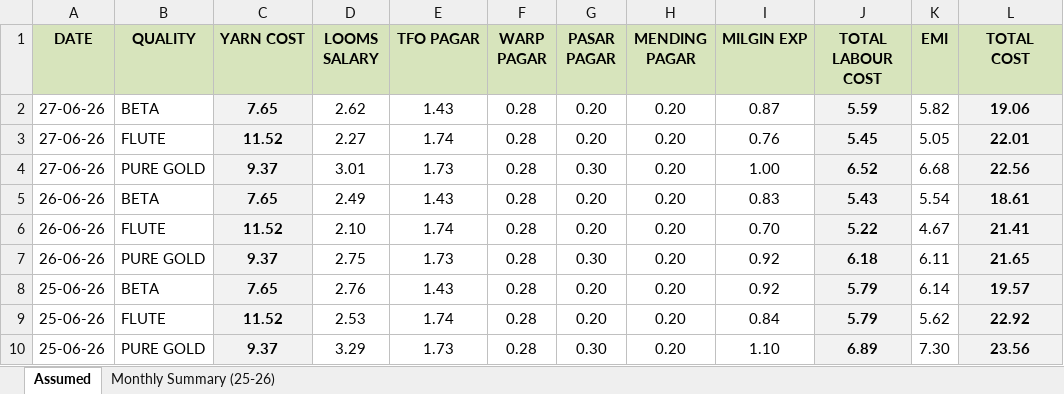
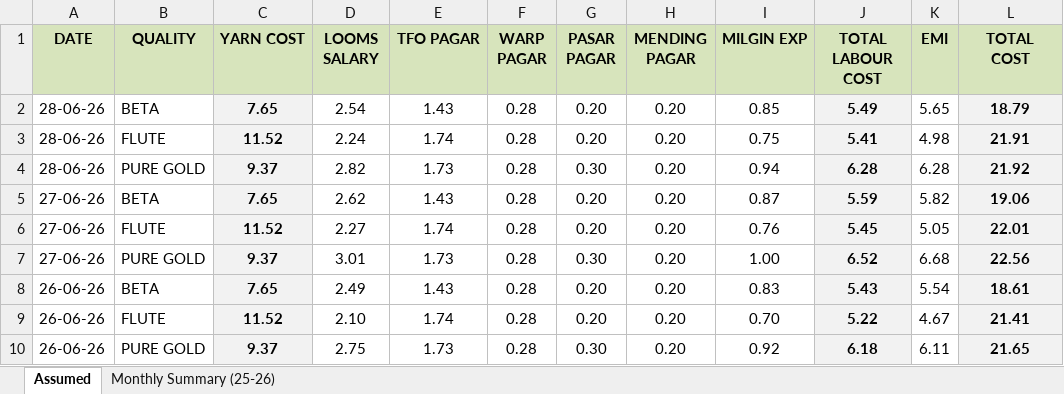
Before and after one commit to avishiki/TexWeaves, an Excel workbook: Cost Sheet.xlsx, sheet Assumed, drawn as a sheet; only a part is shown; the shorter side is filled out with more unchanged rows; values as stored, in another font and other column widths than the file's, no borders; the diff names each change by its address in the sheet, - before the commit and + after, or states it on an @@ line.

Commit message:
Auto-update production data

```diff
--- a/Cost Sheet.xlsx (sheet Assumed)
+++ b/Cost Sheet.xlsx (sheet Assumed)
+row 2: 28-06-26 | BETA | 7.65 | 2.54 | 1.43 | 0.28 | 0.20 | 0.20 | 0.85 | 5.49 | 5.65 | 18.79
+row 3: 28-06-26 | FLUTE | 11.52 | 2.24 | 1.74 | 0.28 | 0.20 | 0.20 | 0.75 | 5.41 | 4.98 | 21.91
+row 4: 28-06-26 | PURE GOLD | 9.37 | 2.82 | 1.73 | 0.28 | 0.30 | 0.20 | 0.94 | 6.28 | 6.28 | 21.92
```
Also changed, not shown: BEAM BOOK.xlsx, JOBWORK.xlsx, 1 other file.
